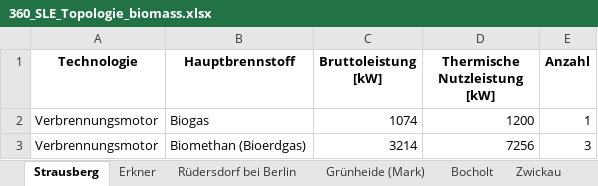
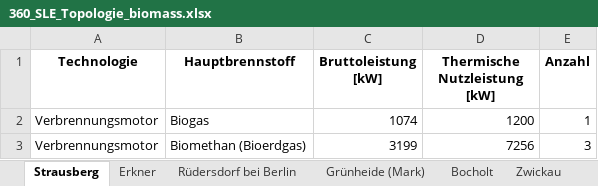
Before and after one commit to NormanZielke/MaStR_Daten, an Excel workbook: 360_SLE_Topologie_biomass.xlsx, sheet Strausberg, drawn as a sheet; values as stored, in another font and other column widths than the file's, no borders; the diff names each change by its address in the sheet, - before the commit and + after, or states it on an @@ line.

```diff
--- a/360_SLE_Topologie_biomass.xlsx (sheet Strausberg)
+++ b/360_SLE_Topologie_biomass.xlsx (sheet Strausberg)
-C3 (Bruttoleistung [kW]): 3214
+C3 (Bruttoleistung [kW]): 3199
```
Also changed, not shown: sheet Kassel, sheet Bocholt, 360_SLE_Topologie_Combustion.xlsx, 1 other file.
